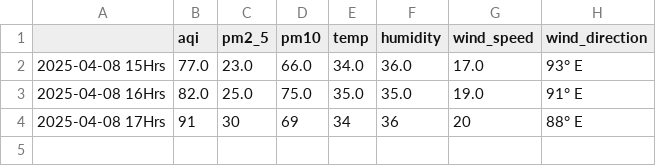
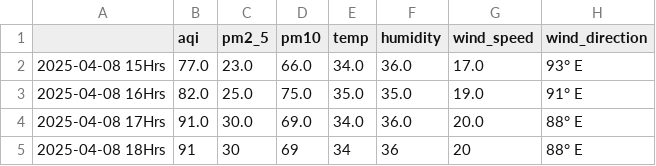
Before and after one commit to Prashant-Sharma-2056/Pollution-Tracker, a CSV file: levels_hyderabad.csv, drawn as a sheet.

```diff
--- a/levels_hyderabad.csv
+++ b/levels_hyderabad.csv
@@ -3,2 +3,3 @@
 2025-04-08 16Hrs,82.0,25.0,75.0,35.0,35.0,19.0,91° E
-2025-04-08 17Hrs,91,30,69,34,36,20,88° E
+2025-04-08 17Hrs,91.0,30.0,69.0,34.0,36.0,20.0,88° E
+2025-04-08 18Hrs,91,30,69,34,36,20,88° E
```
Also changed, not shown: levels_greater-noida.csv, levels_kolkata.csv, 3 other files.
